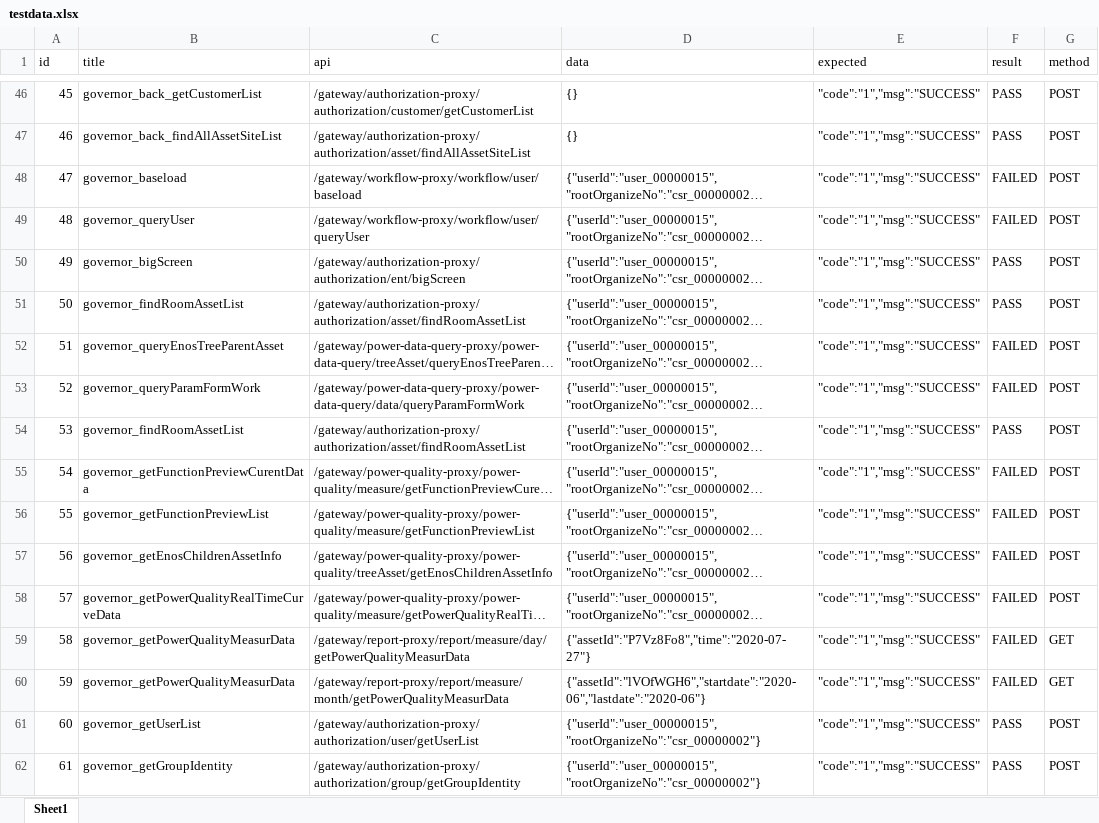
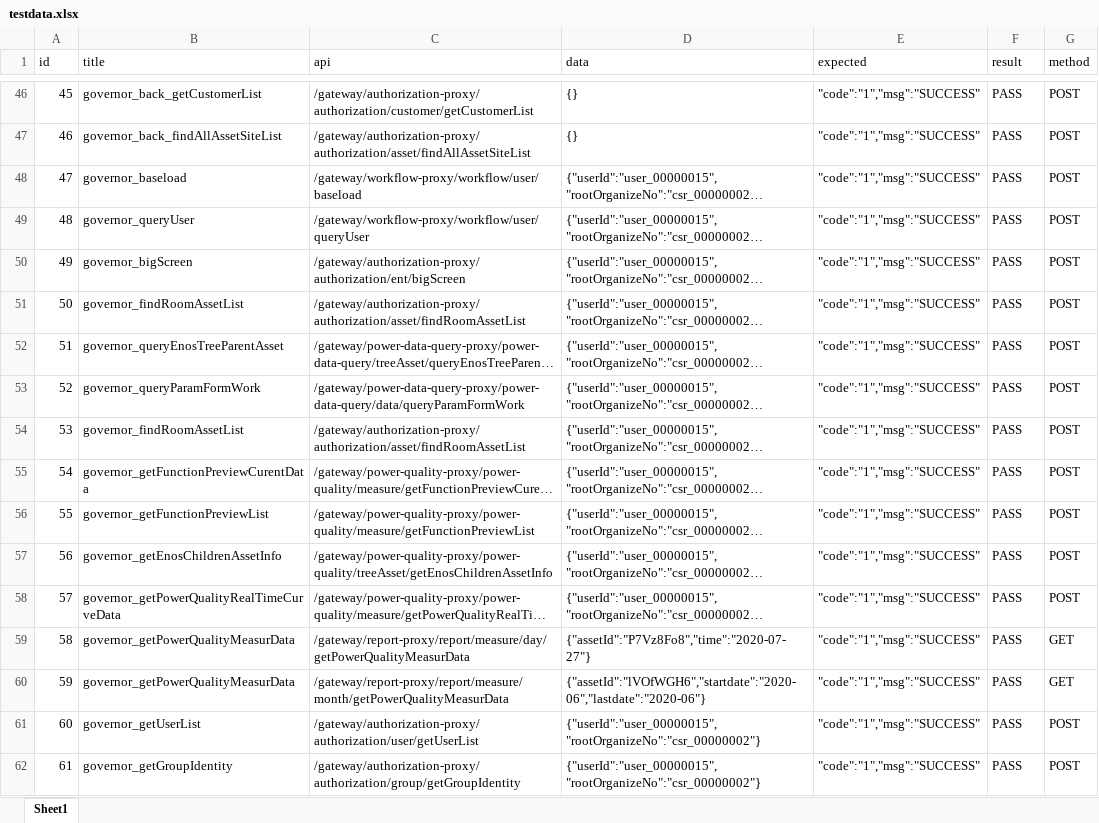
Before and after one commit to yishengdasheng/auto_APITest, an Excel workbook: test_data/testdata.xlsx, sheet Sheet1, drawn as a sheet; only a part is shown, gaps mark what is left out; long unchanged cells end in …; values as stored, in another font and other column widths than the file's, no borders; the diff names each change by its address in the sheet, - before the commit and + after, or states it on an @@ line.

```diff
--- a/test_data/testdata.xlsx (sheet Sheet1)
+++ b/test_data/testdata.xlsx (sheet Sheet1)
-F48:F49 (result): FAILED
+F48:F49 (result): PASS
-F52:F53 (result): FAILED
+F52:F53 (result): PASS
-F55:F60 (result): FAILED
+F55:F60 (result): PASS
```
Also changed, not shown: 3 other files.
